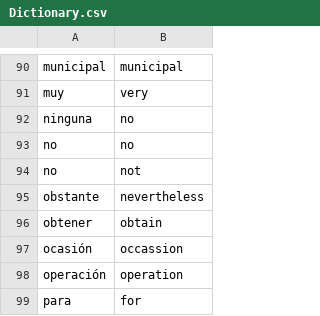
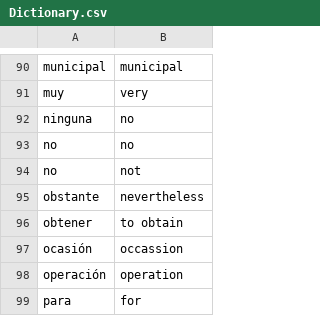
Before and after one commit to patseng/Machine-Translation, a CSV file: data/Dictionary.csv, drawn as a sheet; only a part is shown, gaps mark what is left out.

```diff
--- a/data/Dictionary.csv
+++ b/data/Dictionary.csv
@@ -95,3 +95,3 @@ no,not
 obstante,nevertheless
-obtener,obtain
+obtener,to obtain
 ocasión,occassion
```
Also changed, not shown: 5 other files.
